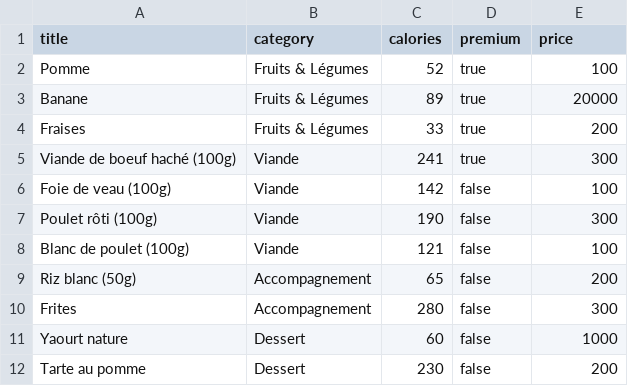
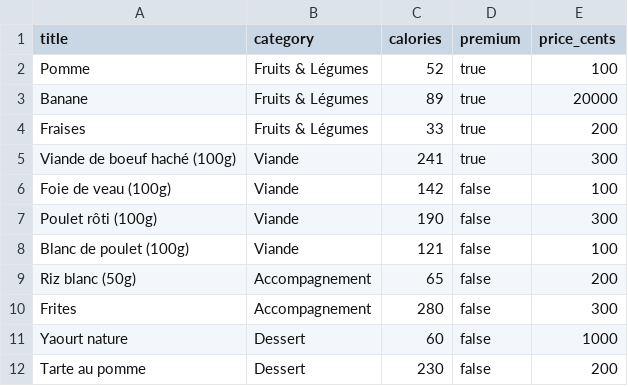
Before and after one commit to Matroy92/bachef, a CSV file: app/assets/seed/cards.csv, drawn as a sheet.

Commit message:
Fix price fields

```diff
--- a/app/assets/seed/cards.csv
+++ b/app/assets/seed/cards.csv
@@ -1,2 +1,2 @@
-title;category;calories;premium;price
+title;category;calories;premium;price_cents
 Pomme;Fruits & Légumes;52;true;100
```
Also changed, not shown: 3 other files.
